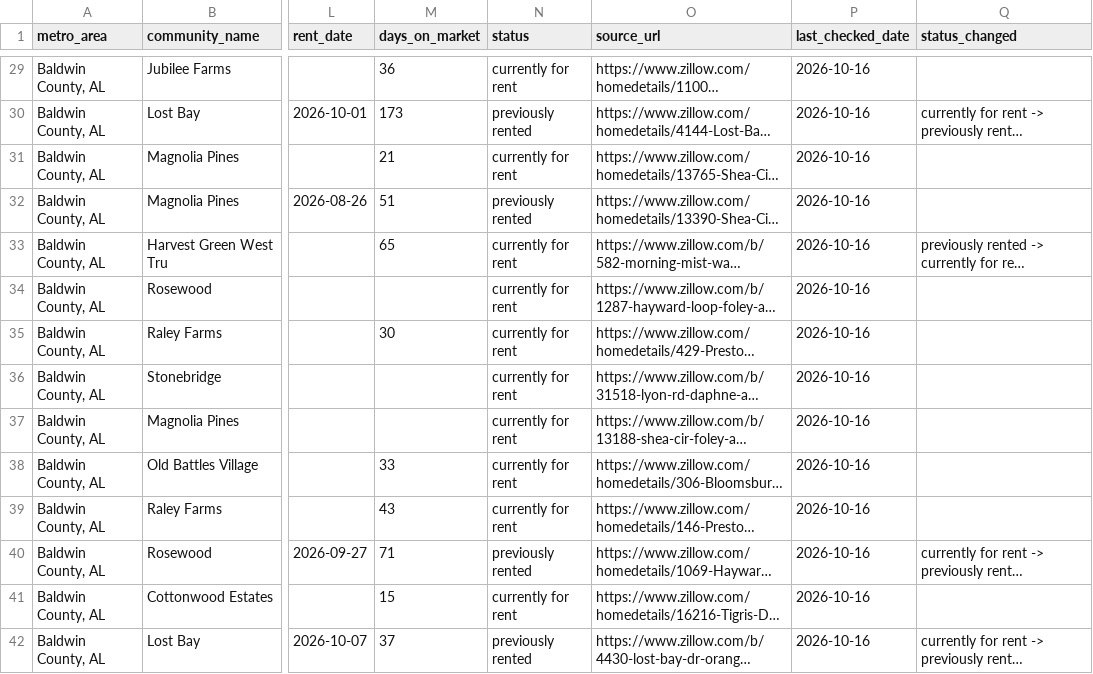
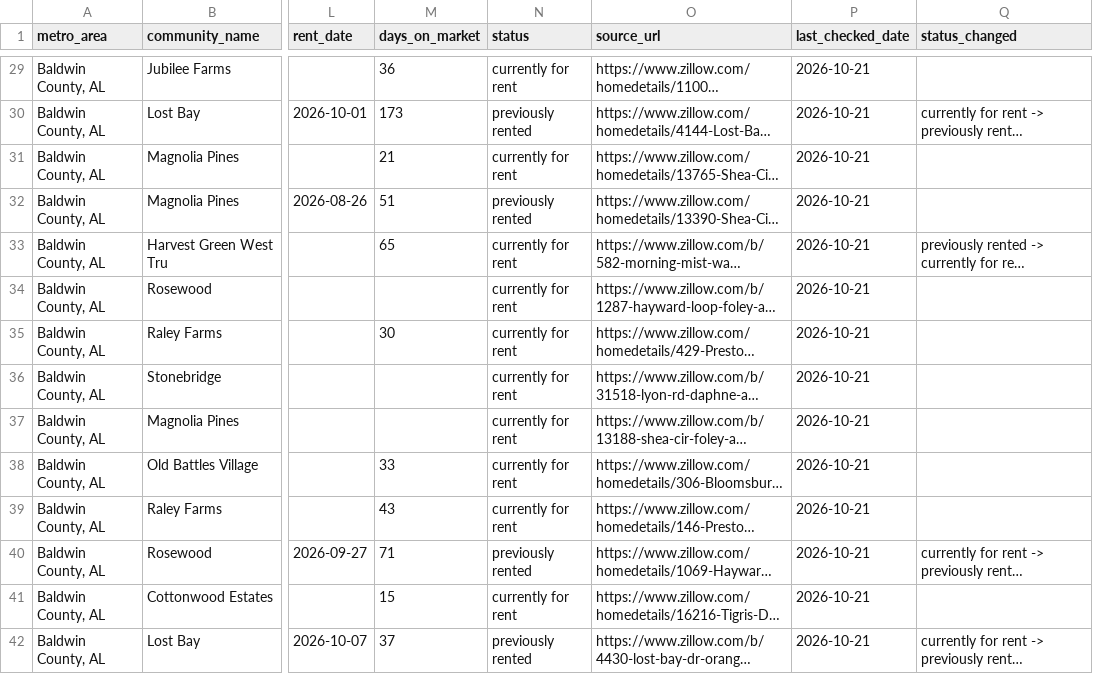
Before and after one commit to Shlomgo/rental-trial, a CSV file: output/baldwin-county-al-rentals.csv, drawn as a sheet; only a part is shown, gaps mark what is left out; long unchanged cells end in …; the diff covers the shown part only; the diff names each change by its address in the sheet, - before the commit and + after, or states it on an @@ line.

```diff
--- a/output/baldwin-county-al-rentals.csv
+++ b/output/baldwin-county-al-rentals.csv
-P29:P42 (last_checked_date): 2026-10-16
+P29:P42 (last_checked_date): 2026-10-21
```
Also changed, not shown: 4 added rows and 63 edited cells elsewhere in this file, output/hickory-nc-rentals.csv, output/little-rock-ar-rentals.csv, 12 other files.
